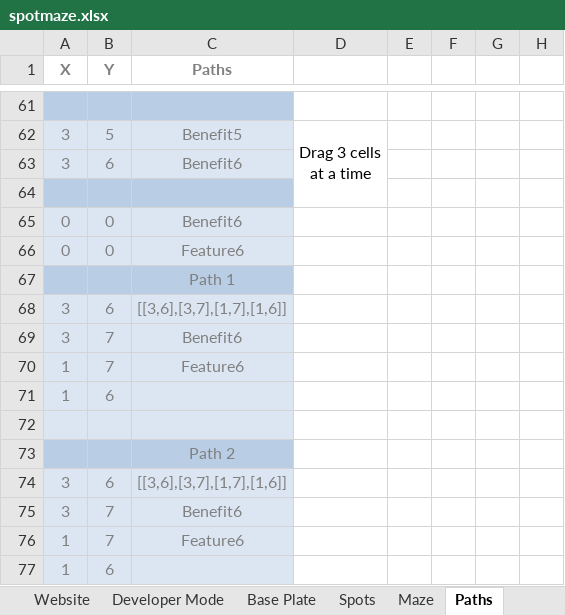
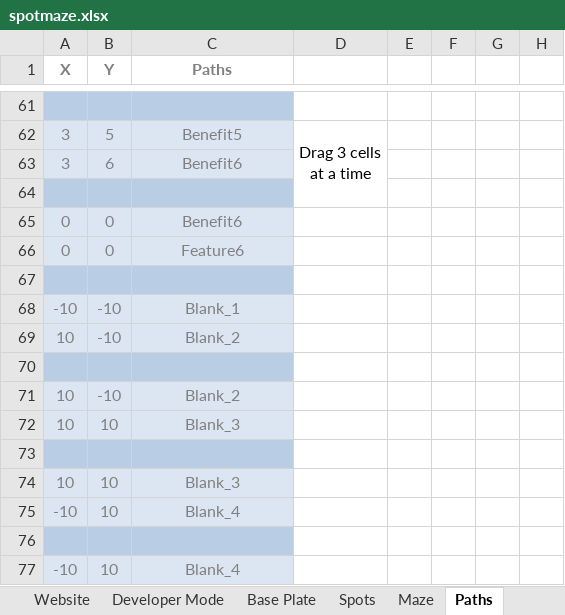
Before and after one commit to spotmaze/spotmaze, an Excel workbook: spotmaze.xlsx, sheet Paths, drawn as a sheet; only a part is shown, gaps mark what is left out; values as stored, in another font and other column widths than the file's, no borders; charts and pictures and conditional formats not drawn; the diff covers the shown part only; the diff names each change by its address in the sheet, - before the commit and + after, or states it on an @@ line.

```diff
--- a/spotmaze.xlsx (sheet Paths)
+++ b/spotmaze.xlsx (sheet Paths)
-C67 (Paths): Path 1
+C67 (Paths): (empty)
-A68 (X): 3
+A68 (X): -10
-B68 (Y): 6
+B68 (Y): -10
-C68 (Paths): [[3,6],[3,7],[1,7],[1,6]]
+C68 (Paths): Blank_1
-A69 (X): 3
+A69 (X): 10
-B69 (Y): 7
+B69 (Y): -10
-C69 (Paths): Benefit6
+C69 (Paths): Blank_2
-A70 (X): 1
+A70 (X): (empty)
-A70:C70 fill: #DCE6F2
+A70:C70 fill: #B9CDE5
-B70 (Y): 7
+B70 (Y): (empty)
-C70 (Paths): Feature6
+C70 (Paths): (empty)
-A71 (X): 1
+A71 (X): 10
-B71 (Y): 6
+B71 (Y): -10
-C71 (Paths): (empty)
+C71 (Paths): Blank_2
-A72 (X): (empty)
+A72 (X): 10
-B72 (Y): (empty)
+B72 (Y): 10
-C72 (Paths): (empty)
+C72 (Paths): Blank_3
-C73 (Paths): Path 2
+C73 (Paths): (empty)
-A74 (X): 3
+A74 (X): 10
-B74 (Y): 6
+B74 (Y): 10
-C74 (Paths): [[3,6],[3,7],[1,7],[1,6]]
+C74 (Paths): Blank_3
-A75 (X): 3
+A75 (X): -10
-B75 (Y): 7
+B75 (Y): 10
-C75 (Paths): Benefit6
+C75 (Paths): Blank_4
-A76 (X): 1
+A76 (X): (empty)
-A76:C76 fill: #DCE6F2
+A76:C76 fill: #B9CDE5
-B76 (Y): 7
+B76 (Y): (empty)
-C76 (Paths): Feature6
+C76 (Paths): (empty)
-A77 (X): 1
+A77 (X): -10
-B77 (Y): 6
+B77 (Y): 10
-C77 (Paths): (empty)
+C77 (Paths): Blank_4
```
Also changed, not shown: 91 edited cells and cell formats elsewhere in this sheet, sheet Spots, sheet Maze, formulas that keep their value, charts or pictures.
